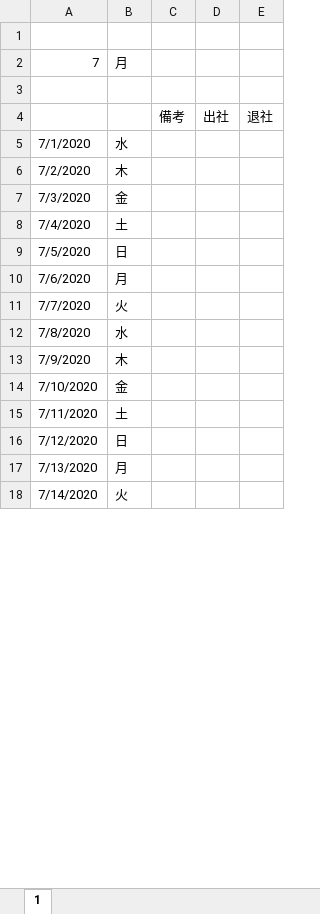
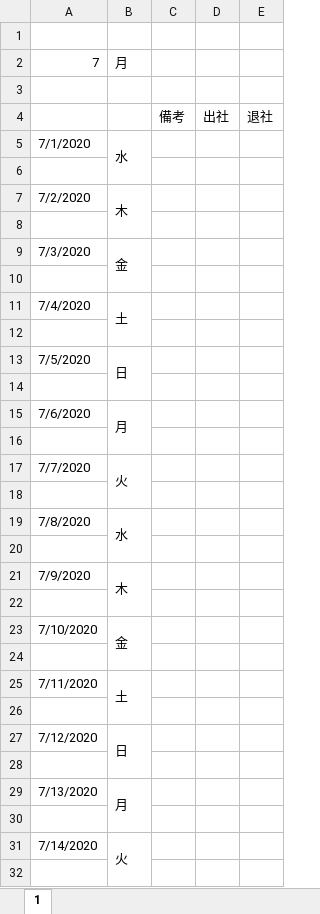
Before and after one commit to tsuka091/WorkTable, an Excel workbook: templete_cell.xlsx, sheet 1, drawn as a sheet; only a part is shown; values as stored, in another font and other column widths than the file's, no cell formats; addresses are those after the commit; the diff covers the shown part only; the diff names each change by its address in the sheet, - before the commit and + after, or states it on an @@ line.

```diff
--- a/templete_cell.xlsx (sheet 1)
+++ b/templete_cell.xlsx (sheet 1)
+B5:B6 merged
+row 6: (empty)
+B7:B8 merged
+row 8: (empty)
+B9:B10 merged
+row 10: (empty)
+B11:B12 merged
+row 12: (empty)
+B13:B14 merged
+row 14: (empty)
+B15:B16 merged
+row 16: (empty)
+B17:B18 merged
+row 18: (empty)
+B19:B20 merged
+row 20: (empty)
+B21:B22 merged
+row 22: (empty)
+B23:B24 merged
+row 24: (empty)
+B25:B26 merged
+row 26: (empty)
+B27:B28 merged
+row 28: (empty)
+B29:B30 merged
+row 30: (empty)
+B31:B32 merged
+row 32: (empty)
```
Also changed, not shown: 16 added rows and merged cells elsewhere in this sheet, cell formats, formulas that keep their value, 1 other file.
